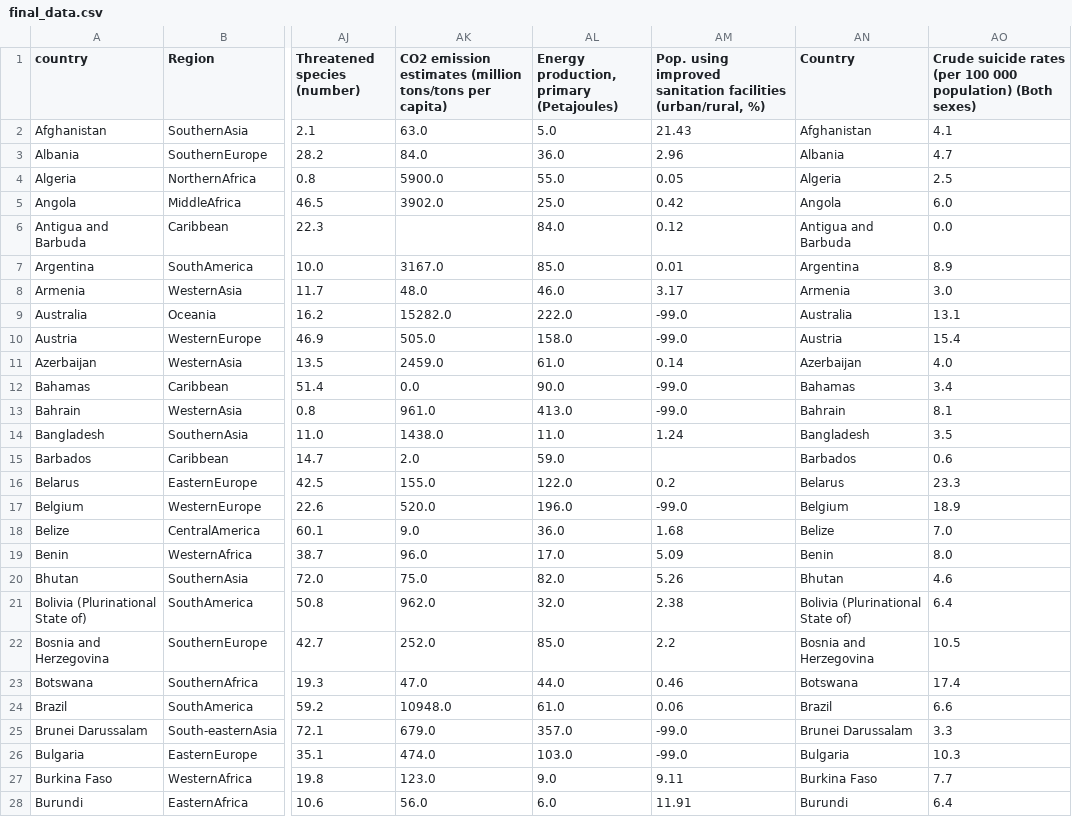
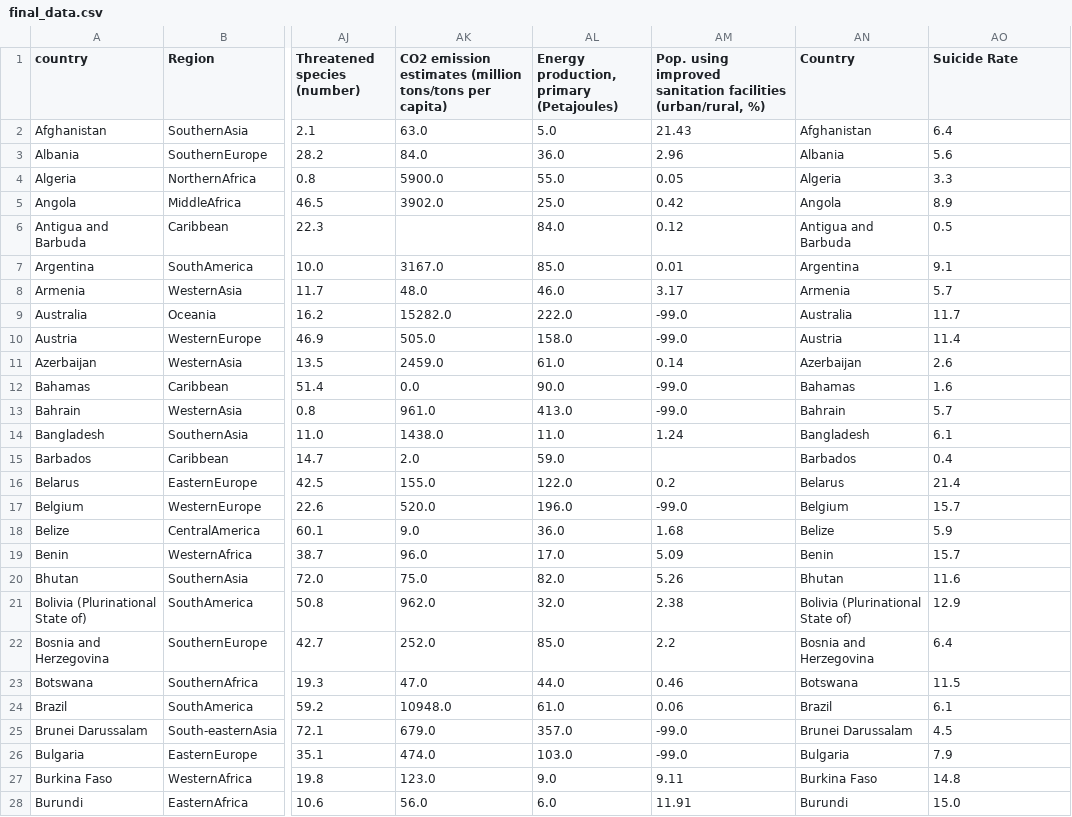
Before and after one commit to SC8-Team-2/SC1015-Mini-Project, a CSV file: final_data.csv, drawn as a sheet; only a part is shown, gaps mark what is left out; the diff covers the shown part only; the diff names each change by its address in the sheet, - before the commit and + after, or states it on an @@ line.

Commit message:
See description
- New suicide dataset (Global Suicide Indicator)
- Archived old code at the top just in case
- Cleaned new dataset

```diff
--- a/final_data.csv
+++ b/final_data.csv
-AO1: Crude suicide rates (per 100 000 population) (Both sexes)
+AO1: Suicide Rate
-AO2 (Suicide Rate): 4.1
+AO2 (Suicide Rate): 6.4
-AO3 (Suicide Rate): 4.7
+AO3 (Suicide Rate): 5.6
-AO4 (Suicide Rate): 2.5
+AO4 (Suicide Rate): 3.3
-AO5 (Suicide Rate): 6.0
+AO5 (Suicide Rate): 8.9
-AO6 (Suicide Rate): 0.0
+AO6 (Suicide Rate): 0.5
-AO7 (Suicide Rate): 8.9
+AO7 (Suicide Rate): 9.1
-AO8 (Suicide Rate): 3.0
+AO8 (Suicide Rate): 5.7
-AO9 (Suicide Rate): 13.1
+AO9 (Suicide Rate): 11.7
-AO10 (Suicide Rate): 15.4
+AO10 (Suicide Rate): 11.4
-AO11 (Suicide Rate): 4.0
+AO11 (Suicide Rate): 2.6
-AO12 (Suicide Rate): 3.4
+AO12 (Suicide Rate): 1.6
-AO13 (Suicide Rate): 8.1
+AO13 (Suicide Rate): 5.7
-AO14 (Suicide Rate): 3.5
+AO14 (Suicide Rate): 6.1
-AO15 (Suicide Rate): 0.6
+AO15 (Suicide Rate): 0.4
-AO16 (Suicide Rate): 23.3
+AO16 (Suicide Rate): 21.4
-AO17 (Suicide Rate): 18.9
+AO17 (Suicide Rate): 15.7
-AO18 (Suicide Rate): 7.0
+AO18 (Suicide Rate): 5.9
-AO19 (Suicide Rate): 8.0
+AO19 (Suicide Rate): 15.7
-AO20 (Suicide Rate): 4.6
+AO20 (Suicide Rate): 11.6
-AO21 (Suicide Rate): 6.4
+AO21 (Suicide Rate): 12.9
-AO22 (Suicide Rate): 10.5
+AO22 (Suicide Rate): 6.4
-AO23 (Suicide Rate): 17.4
+AO23 (Suicide Rate): 11.5
-AO24 (Suicide Rate): 6.6
+AO24 (Suicide Rate): 6.1
-AO25 (Suicide Rate): 3.3
+AO25 (Suicide Rate): 4.5
-AO26 (Suicide Rate): 10.3
+AO26 (Suicide Rate): 7.9
-AO27 (Suicide Rate): 7.7
+AO27 (Suicide Rate): 14.8
-AO28 (Suicide Rate): 6.4
+AO28 (Suicide Rate): 15.0
```
Also changed, not shown: 148 edited cells elsewhere in this file, 3 other files.
